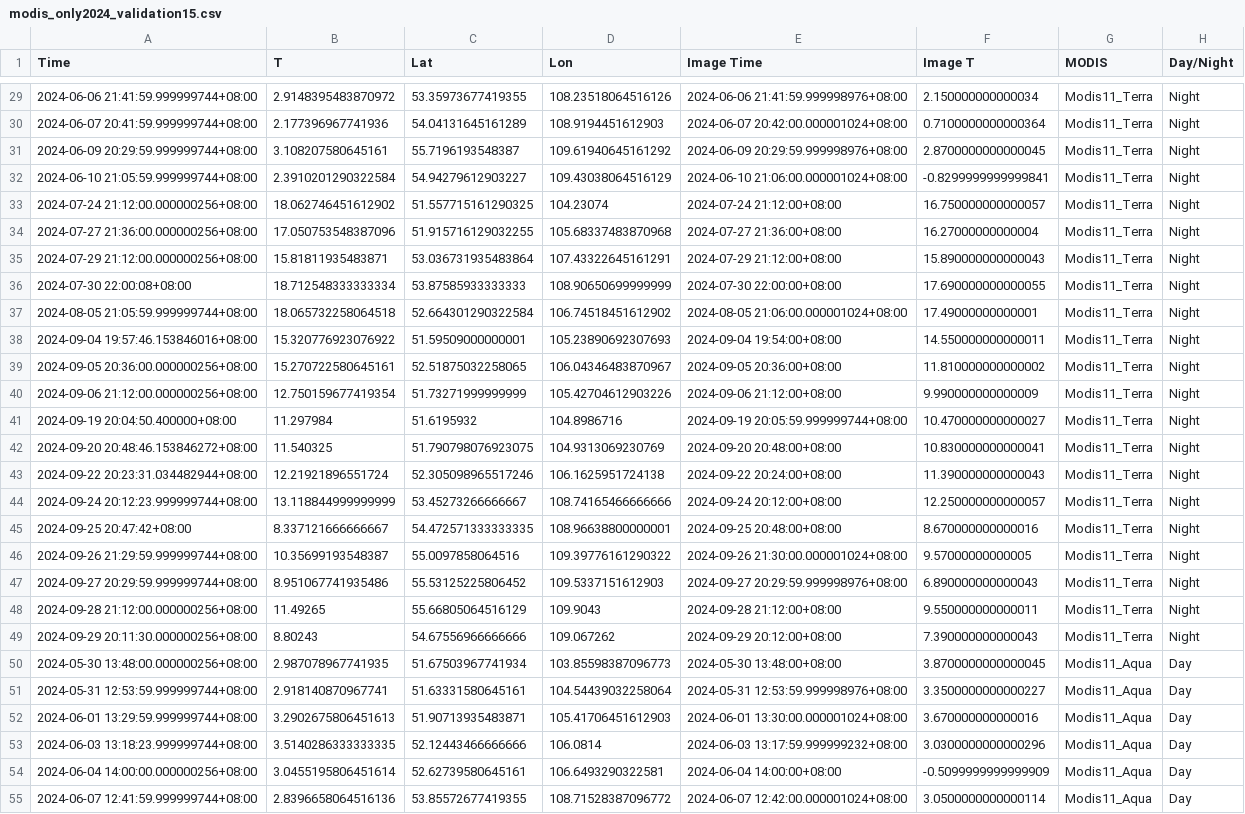
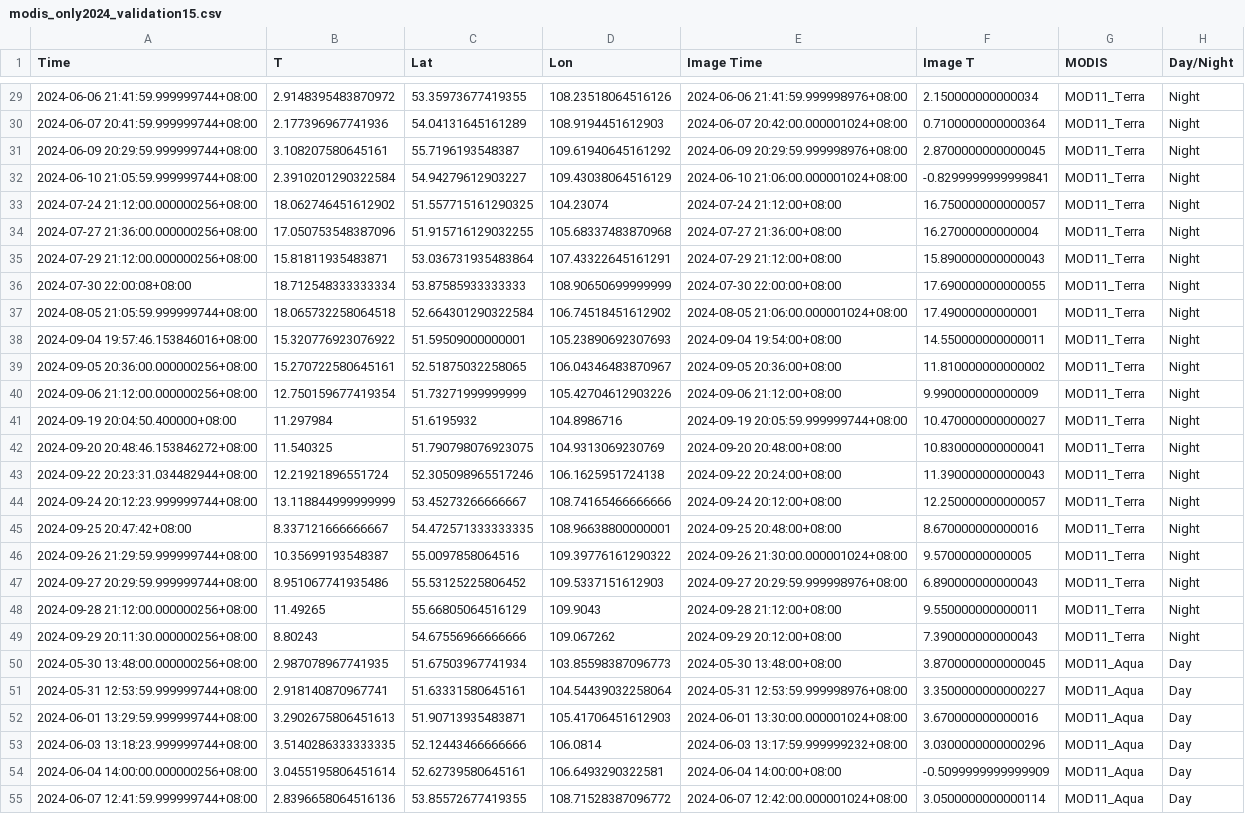
Before and after one commit to tobaffoon/baikal_vkr, a CSV file: Валидация/Данные_валидации/raw/modis_only2024_validation15.csv, drawn as a sheet; only a part is shown, gaps mark what is left out; the diff covers the shown part only; the diff names each change by its address in the sheet, - before the commit and + after, or states it on an @@ line.

```diff
--- a/Валидация/Данные_валидации/raw/modis_only2024_validation15.csv
+++ b/Валидация/Данные_валидации/raw/modis_only2024_validation15.csv
-G29:G49 (MODIS): Modis11_Terra
+G29:G49 (MODIS): MOD11_Terra
-G50:G55 (MODIS): Modis11_Aqua
+G50:G55 (MODIS): MOD11_Aqua
```
Also changed, not shown: 162 edited cells elsewhere in this file, Валидация/Данные_валидации/raw/modis_only2024_validation30.csv, Валидация/Данные_валидации/raw/modis_validation15.csv, 30 other files.
